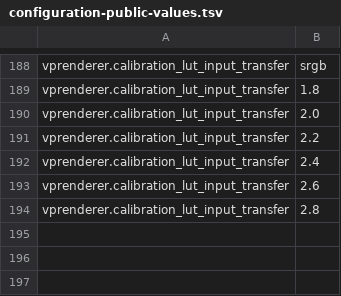
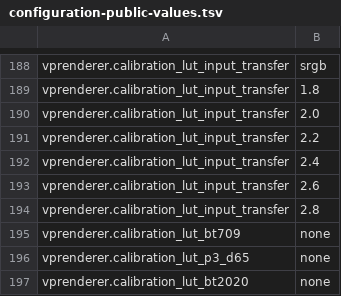
Before and after one commit to billslack2/videoprocessor, a TSV file: docs/configuration-public-values.tsv, drawn as a sheet; only a part is shown, gaps mark what is left out; the diff names each change by its address in the sheet, - before the commit and + after, or states it on an @@ line.

Commit message:
Unify LUT calibration and HDR gamma under Color profiles

```diff
--- a/docs/configuration-public-values.tsv
+++ b/docs/configuration-public-values.tsv
+row 195: vprenderer.calibration_lut_bt709 | none
+row 196: vprenderer.calibration_lut_p3_d65 | none
+row 197: vprenderer.calibration_lut_bt2020 | none
```
Also changed, not shown: docs/configuration-public-fields.tsv, 15 other files.
